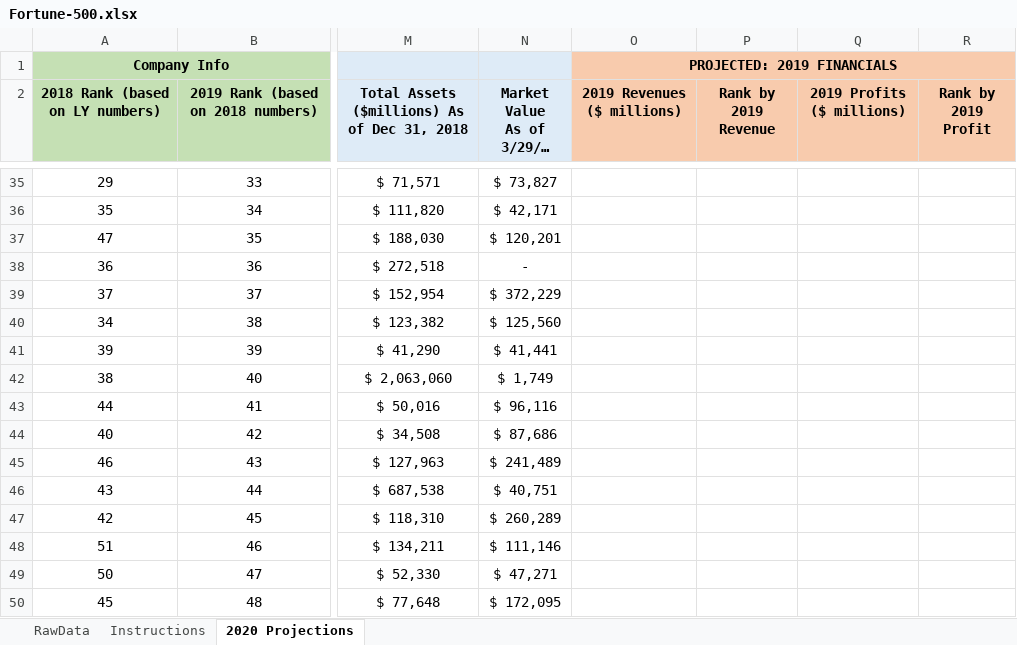
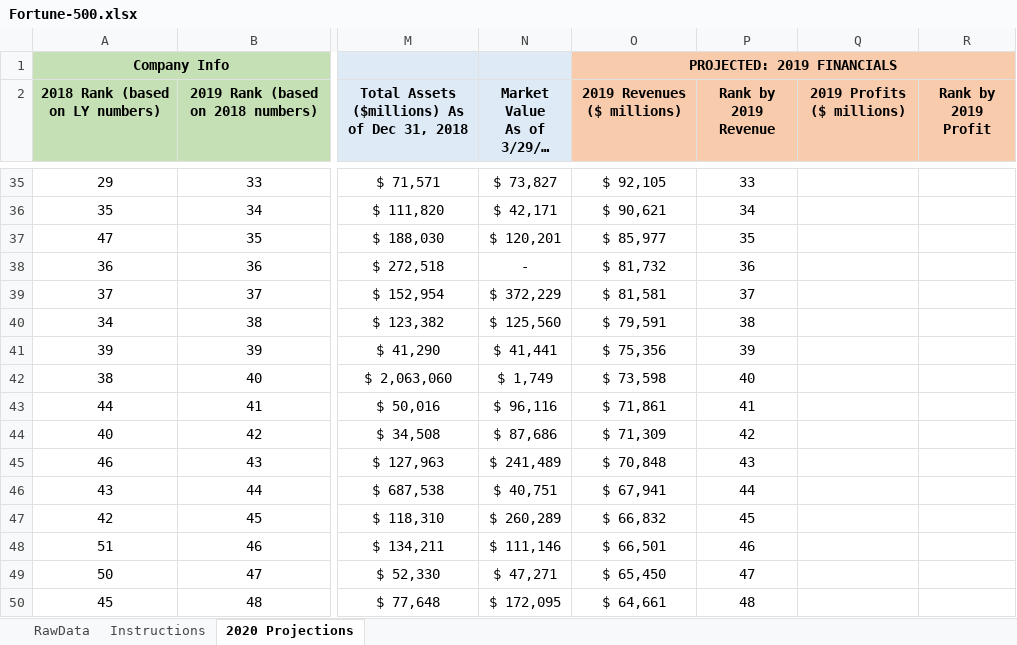
Before and after one commit to rachelleperez/Fortune_500, an Excel workbook: Fortune-500.xlsx, sheet 2020 Projections, drawn as a sheet; only a part is shown, gaps mark what is left out; long unchanged cells end in …; values as stored, in another font and other column widths than the file's, no borders; conditional formats not drawn; the diff covers the shown part only; the diff names each change by its address in the sheet, - before the commit and + after, or states it on an @@ line.

Commit message:
Adds Expected 2019 Revenue + 2019 Revenue Rank

```diff
--- a/Fortune-500.xlsx (sheet 2020 Projections)
+++ b/Fortune-500.xlsx (sheet 2020 Projections)
-O35 (2019 Revenues ($ millions)): (empty)
+O35 (2019 Revenues ($ millions)): $ 92,105
-P35 (Rank by 2019 Revenue): (empty)
+P35 (Rank by 2019 Revenue): 33
-O36 (2019 Revenues ($ millions)): (empty)
+O36 (2019 Revenues ($ millions)): $ 90,621
-P36 (Rank by 2019 Revenue): (empty)
+P36 (Rank by 2019 Revenue): 34
-O37 (2019 Revenues ($ millions)): (empty)
+O37 (2019 Revenues ($ millions)): $ 85,977
-P37 (Rank by 2019 Revenue): (empty)
+P37 (Rank by 2019 Revenue): 35
-O38 (2019 Revenues ($ millions)): (empty)
+O38 (2019 Revenues ($ millions)): $ 81,732
-P38 (Rank by 2019 Revenue): (empty)
+P38 (Rank by 2019 Revenue): 36
-O39 (2019 Revenues ($ millions)): (empty)
+O39 (2019 Revenues ($ millions)): $ 81,581
-P39 (Rank by 2019 Revenue): (empty)
+P39 (Rank by 2019 Revenue): 37
-O40 (2019 Revenues ($ millions)): (empty)
+O40 (2019 Revenues ($ millions)): $ 79,591
-P40 (Rank by 2019 Revenue): (empty)
+P40 (Rank by 2019 Revenue): 38
-O41 (2019 Revenues ($ millions)): (empty)
+O41 (2019 Revenues ($ millions)): $ 75,356
-P41 (Rank by 2019 Revenue): (empty)
+P41 (Rank by 2019 Revenue): 39
-O42 (2019 Revenues ($ millions)): (empty)
+O42 (2019 Revenues ($ millions)): $ 73,598
-P42 (Rank by 2019 Revenue): (empty)
+P42 (Rank by 2019 Revenue): 40
-O43 (2019 Revenues ($ millions)): (empty)
+O43 (2019 Revenues ($ millions)): $ 71,861
-P43 (Rank by 2019 Revenue): (empty)
+P43 (Rank by 2019 Revenue): 41
-O44 (2019 Revenues ($ millions)): (empty)
+O44 (2019 Revenues ($ millions)): $ 71,309
-P44 (Rank by 2019 Revenue): (empty)
+P44 (Rank by 2019 Revenue): 42
-O45 (2019 Revenues ($ millions)): (empty)
+O45 (2019 Revenues ($ millions)): $ 70,848
-P45 (Rank by 2019 Revenue): (empty)
+P45 (Rank by 2019 Revenue): 43
-O46 (2019 Revenues ($ millions)): (empty)
+O46 (2019 Revenues ($ millions)): $ 67,941
-P46 (Rank by 2019 Revenue): (empty)
+P46 (Rank by 2019 Revenue): 44
-O47 (2019 Revenues ($ millions)): (empty)
+O47 (2019 Revenues ($ millions)): $ 66,832
-P47 (Rank by 2019 Revenue): (empty)
+P47 (Rank by 2019 Revenue): 45
-O48 (2019 Revenues ($ millions)): (empty)
+O48 (2019 Revenues ($ millions)): $ 66,501
-P48 (Rank by 2019 Revenue): (empty)
+P48 (Rank by 2019 Revenue): 46
-O49 (2019 Revenues ($ millions)): (empty)
+O49 (2019 Revenues ($ millions)): $ 65,450
-P49 (Rank by 2019 Revenue): (empty)
+P49 (Rank by 2019 Revenue): 47
-O50 (2019 Revenues ($ millions)): (empty)
+O50 (2019 Revenues ($ millions)): $ 64,661
-P50 (Rank by 2019 Revenue): (empty)
+P50 (Rank by 2019 Revenue): 48
```
Also changed, not shown: 968 edited cells elsewhere in this sheet, sheet Instructions.
